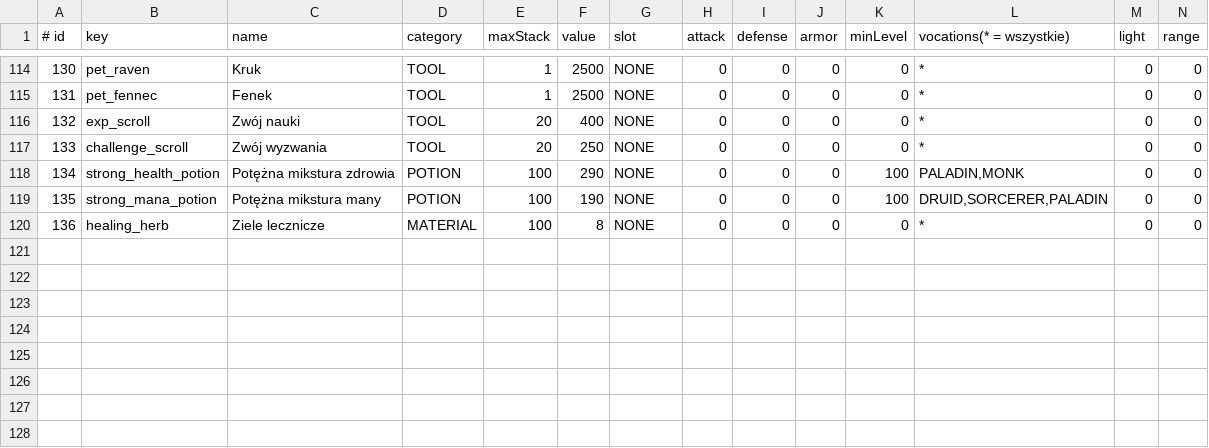
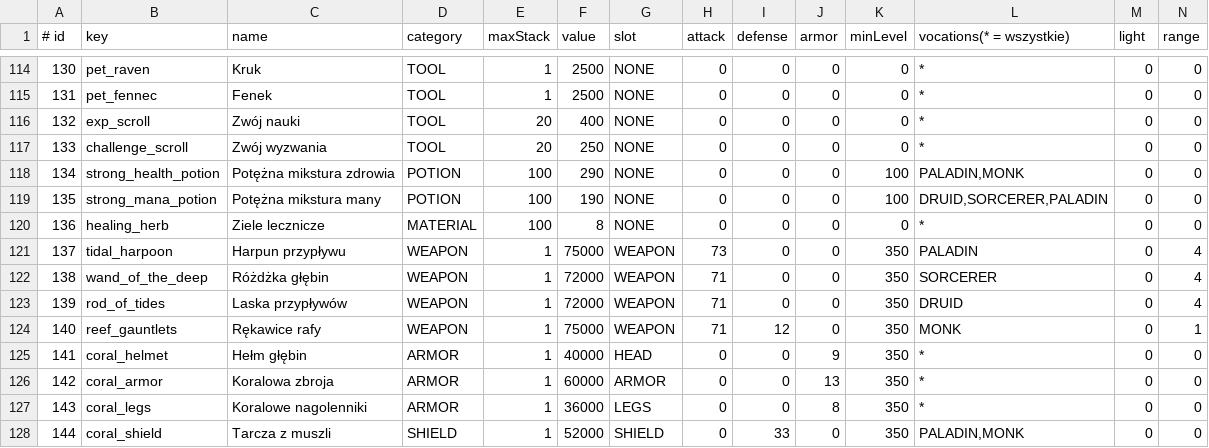
Before and after one commit to fawizja/Pixel, a CSV file: shared/src/main/resources/data/items.csv, drawn as a sheet; only a part is shown, gaps mark what is left out; rows hold the shown columns only; the diff names each change by its address in the sheet, - before the commit and + after, or states it on an @@ line.

```diff
--- a/shared/src/main/resources/data/items.csv
+++ b/shared/src/main/resources/data/items.csv
+row 121: 137 | tidal_harpoon | Harpun przypływu | WEAPON | 1 | 75000 | WEAPON | 73 | 0 | 0 | 350 | PALADIN | 0 | 4
+row 122: 138 | wand_of_the_deep | Różdżka głębin | WEAPON | 1 | 72000 | WEAPON | 71 | 0 | 0 | 350 | SORCERER | 0 | 4
+row 123: 139 | rod_of_tides | Laska przypływów | WEAPON | 1 | 72000 | WEAPON | 71 | 0 | 0 | 350 | DRUID | 0 | 4
+row 124: 140 | reef_gauntlets | Rękawice rafy | WEAPON | 1 | 75000 | WEAPON | 71 | 12 | 0 | 350 | MONK | 0 | 1
+row 125: 141 | coral_helmet | Hełm głębin | ARMOR | 1 | 40000 | HEAD | 0 | 0 | 9 | 350 | * | 0 | 0
+row 126: 142 | coral_armor | Koralowa zbroja | ARMOR | 1 | 60000 | ARMOR | 0 | 0 | 13 | 350 | * | 0 | 0
+row 127: 143 | coral_legs | Koralowe nagolenniki | ARMOR | 1 | 36000 | LEGS | 0 | 0 | 8 | 350 | * | 0 | 0
+row 128: 144 | coral_shield | Tarcza z muszli | SHIELD | 1 | 52000 | SHIELD | 0 | 33 | 0 | 350 | PALADIN,MONK | 0 | 0
```
Also changed, not shown: shared/src/main/resources/data/loot.csv, shared/src/main/resources/data/monsters.csv, 34 other files.
